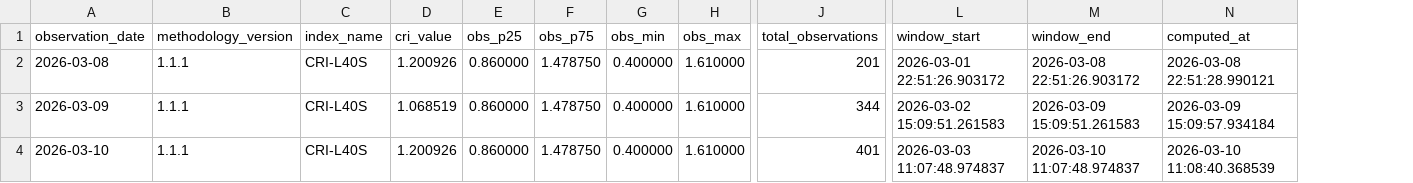
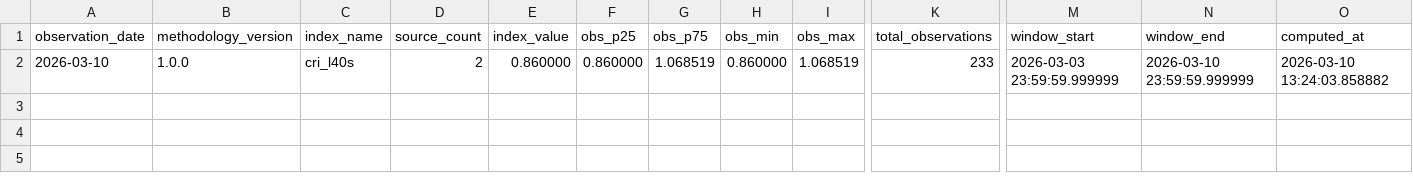
Before and after one commit to ccir-index/ccir-data, a CSV file: cri-l40s/CRI-L40S-history.csv, drawn as a sheet; only a part is shown, gaps mark what is left out; removed rows and columns are numbered as before the commit, all else as after; rows hold the shown columns only; the diff names each change by its address in the sheet, - before the commit and + after, or states it on an @@ line.

Commit message:
Update CRI-L40S history through 2026-03-10

```diff
--- a/cri-l40s/CRI-L40S-history.csv
+++ b/cri-l40s/CRI-L40S-history.csv
-column D (cri_value), row 4: 1.200926
+column D (source_count), row 2: 2
+column E (index_value), row 2: 0.860000
-row 2: 2026-03-08 | 1.1.1 | CRI-L40S | 1.200926 | 0.860000 | 1.478750 | 0.400000 | 1.610000 | 201 | 2026-03-01 22:51:26.903172 | 2026-03-08 22:51:26.903172 | 2026-03-08 22:51:28.990121
-row 3: 2026-03-09 | 1.1.1 | CRI-L40S | 1.068519 | 0.860000 | 1.478750 | 0.400000 | 1.610000 | 344 | 2026-03-02 15:09:51.261583 | 2026-03-09 15:09:51.261583 | 2026-03-09 15:09:57.934184
-B2 (methodology_version): 1.1.1
+B2 (methodology_version): 1.0.0
-C2 (index_name): CRI-L40S
+C2 (index_name): cri_l40s
-G2 (obs_p75): 1.478750
+G2 (obs_p75): 1.068519
-H2 (obs_min): 0.400000
+H2 (obs_min): 0.860000
-I2 (obs_max): 1.610000
+I2 (obs_max): 1.068519
-K2 (total_observations): 401
+K2 (total_observations): 233
-M2 (window_start): 2026-03-03 11:07:48.974837
+M2 (window_start): 2026-03-03 23:59:59.999999
-N2 (window_end): 2026-03-10 11:07:48.974837
+N2 (window_end): 2026-03-10 23:59:59.999999
-O2 (computed_at): 2026-03-10 11:08:40.368539
+O2 (computed_at): 2026-03-10 13:24:03.858882
```
